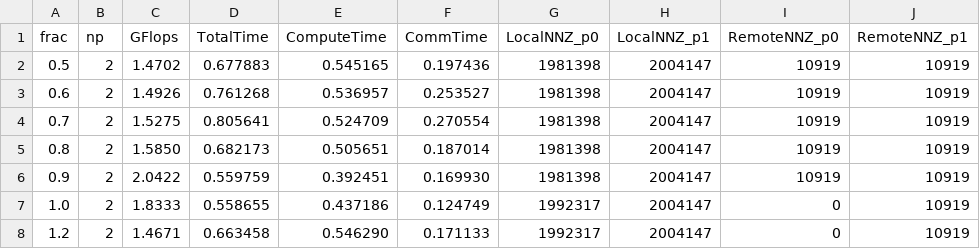
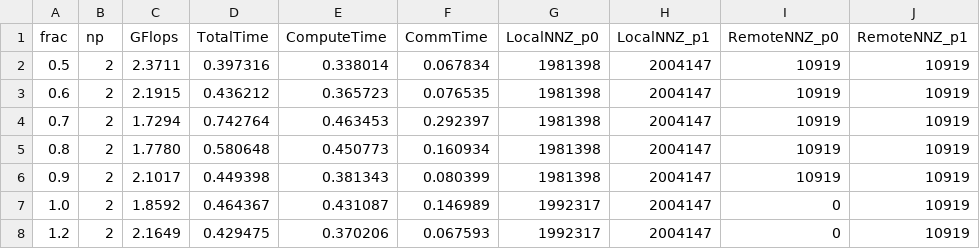
Before and after one commit to yurenhjh/DistSpMV_Balanced_Reproduction, a CSV file: results_ablation.csv, drawn as a sheet.

Commit message:
repro: finalized all results and report with niter=100 golden run

```diff
--- a/results_ablation.csv
+++ b/results_ablation.csv
@@ -1,8 +1,8 @@
 frac,np,GFlops,TotalTime,ComputeTime,CommTime,LocalNNZ_p0,LocalNNZ_p1,RemoteNNZ_p0,RemoteNNZ_p1
-0.5,2,1.4702,0.677883,0.545165,0.197436,1981398,2004147,10919,10919
-0.6,2,1.4926,0.761268,0.536957,0.253527,1981398,2004147,10919,10919
-0.7,2,1.5275,0.805641,0.524709,0.270554,1981398,2004147,10919,10919
-0.8,2,1.5850,0.682173,0.505651,0.187014,1981398,2004147,10919,10919
-0.9,2,2.0422,0.559759,0.392451,0.169930,1981398,2004147,10919,10919
-1.0,2,1.8333,0.558655,0.437186,0.124749,1992317,2004147,0,10919
-1.2,2,1.4671,0.663458,0.546290,0.171133,1992317,2004147,0,10919
+0.5,2,2.3711,0.397316,0.338014,0.067834,1981398,2004147,10919,10919
+0.6,2,2.1915,0.436212,0.365723,0.076535,1981398,2004147,10919,10919
+0.7,2,1.7294,0.742764,0.463453,0.292397,1981398,2004147,10919,10919
+0.8,2,1.7780,0.580648,0.450773,0.160934,1981398,2004147,10919,10919
+0.9,2,2.1017,0.449398,0.381343,0.080399,1981398,2004147,10919,10919
+1.0,2,1.8592,0.464367,0.431087,0.146989,1992317,2004147,0,10919
+1.2,2,2.1649,0.429475,0.370206,0.067593,1992317,2004147,0,10919
```
Also changed, not shown: results_main.csv, 9 other files.
